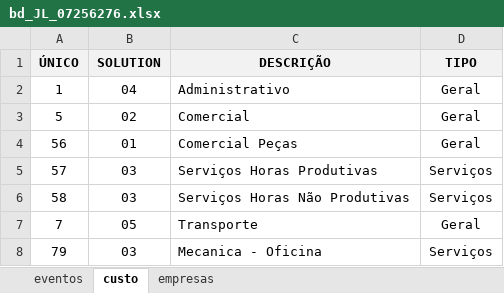
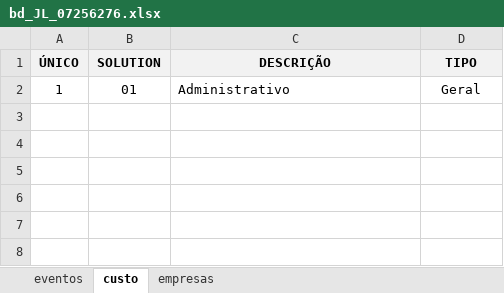
Before and after one commit to supertech-cyber/folha-solution, an Excel workbook: banco de dados/bd_JL_07256276.xlsx, sheet custo, drawn as a sheet; values as stored, in another font and other column widths than the file's, no borders; the diff names each change by its address in the sheet, - before the commit and + after, or states it on an @@ line.

```diff
--- a/banco de dados/bd_JL_07256276.xlsx (sheet custo)
+++ b/banco de dados/bd_JL_07256276.xlsx (sheet custo)
-B2 (SOLUTION): 04
+B2 (SOLUTION): 01
-row 3: 5 | 02 | Comercial | Geral
-row 4: 56 | 01 | Comercial Peças | Geral
-row 5: 57 | 03 | Serviços Horas Produtivas | Serviços
-row 6: 58 | 03 | Serviços Horas Não Produtivas | Serviços
-row 7: 7 | 05 | Transporte | Geral
-row 8: 79 | 03 | Mecanica - Oficina | Serviços
```
Also changed, not shown: sheet eventos, banco de dados/bd_Rudel_03074939.xlsx, banco de dados/bd_Taj_02637401.xlsx, 37 other files.
